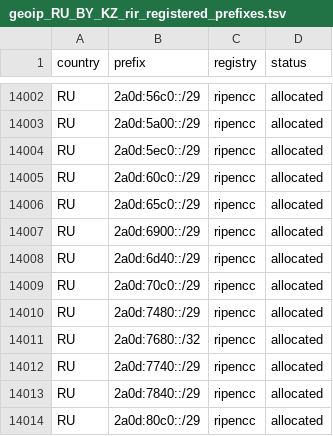
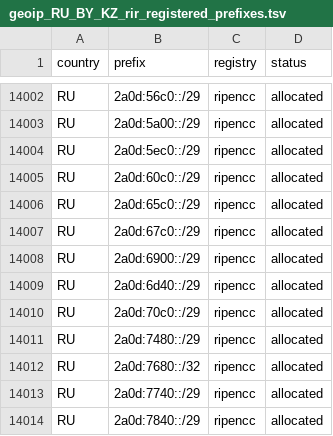
Before and after one commit to SpeedeMiner/Geoip-ru-server, a TSV file: geoip_RU_BY_KZ_rir_registered_prefixes.tsv, drawn as a sheet; only a part is shown, gaps mark what is left out; the shorter side is filled out with more unchanged rows; the diff names each change by its address in the sheet, - before the commit and + after, or states it on an @@ line.

```diff
--- a/geoip_RU_BY_KZ_rir_registered_prefixes.tsv
+++ b/geoip_RU_BY_KZ_rir_registered_prefixes.tsv
+row 14007: RU | 2a0d:67c0::/29 | ripencc | allocated
```
Also changed, not shown: geoip_RU_category_audit.tsv, geoip_RU_company_asn_manifest.tsv, 44 other files.
